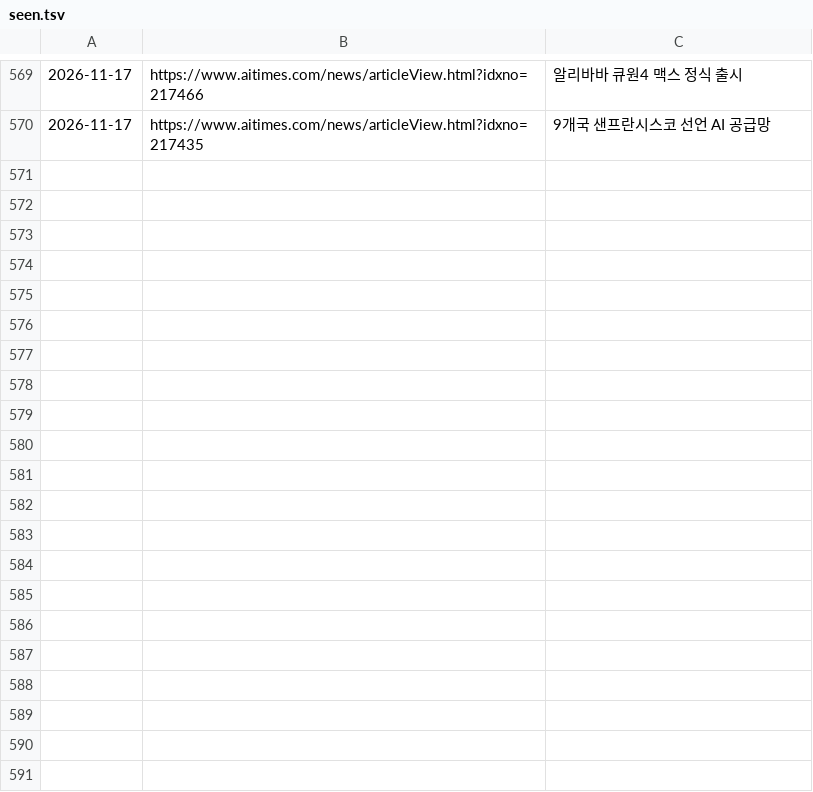
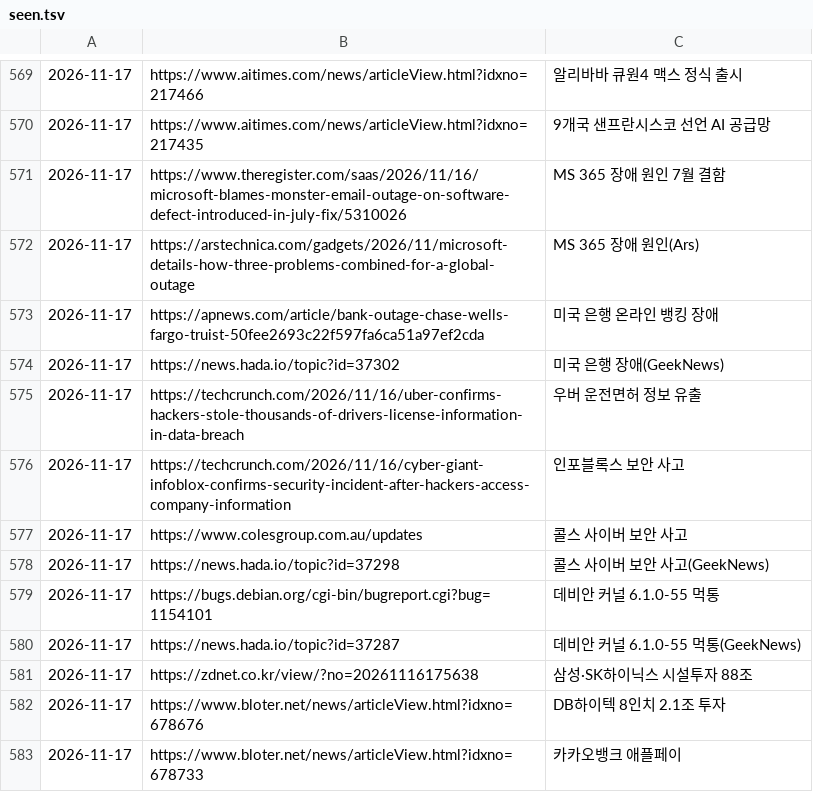
Before and after one commit to Jaesung-kim/it-news, a TSV file: data/seen.tsv, drawn as a sheet; only a part is shown, gaps mark what is left out; the diff names each change by its address in the sheet, - before the commit and + after, or states it on an @@ line.

```diff
--- a/data/seen.tsv
+++ b/data/seen.tsv
+row 571: 2026-11-17 | https://www.theregister.com/saas/2026/11/16/microsoft-blames-monster-email-outage-on-software-defect-introduced-in-july-fix/5310026 | MS 365 장애 원인 7월 결함
+row 572: 2026-11-17 | https://arstechnica.com/gadgets/2026/11/microsoft-details-how-three-problems-combined-for-a-global-outage | MS 365 장애 원인(Ars)
+row 573: 2026-11-17 | https://apnews.com/article/bank-outage-chase-wells-fargo-truist-50fee2693c22f597fa6ca51a97ef2cda | 미국 은행 온라인 뱅킹 장애
+row 574: 2026-11-17 | https://news.hada.io/topic?id=37302 | 미국 은행 장애(GeekNews)
+row 575: 2026-11-17 | https://techcrunch.com/2026/11/16/uber-confirms-hackers-stole-thousands-of-drivers-license-information-in-data-breach | 우버 운전면허 정보 유출
+row 576: 2026-11-17 | https://techcrunch.com/2026/11/16/cyber-giant-infoblox-confirms-security-incident-after-hackers-access-company-information | 인포블록스 보안 사고
+row 577: 2026-11-17 | https://www.colesgroup.com.au/updates | 콜스 사이버 보안 사고
+row 578: 2026-11-17 | https://news.hada.io/topic?id=37298 | 콜스 사이버 보안 사고(GeekNews)
+row 579: 2026-11-17 | https://bugs.debian.org/cgi-bin/bugreport.cgi?bug=1154101 | 데비안 커널 6.1.0-55 먹통
+row 580: 2026-11-17 | https://news.hada.io/topic?id=37287 | 데비안 커널 6.1.0-55 먹통(GeekNews)
+row 581: 2026-11-17 | https://zdnet.co.kr/view/?no=20261116175638 | 삼성·SK하이닉스 시설투자 88조
+row 582: 2026-11-17 | https://www.bloter.net/news/articleView.html?idxno=678676 | DB하이텍 8인치 2.1조 투자
+row 583: 2026-11-17 | https://www.bloter.net/news/articleView.html?idxno=678733 | 카카오뱅크 애플페이
```
Also changed, not shown: 11 other files.
